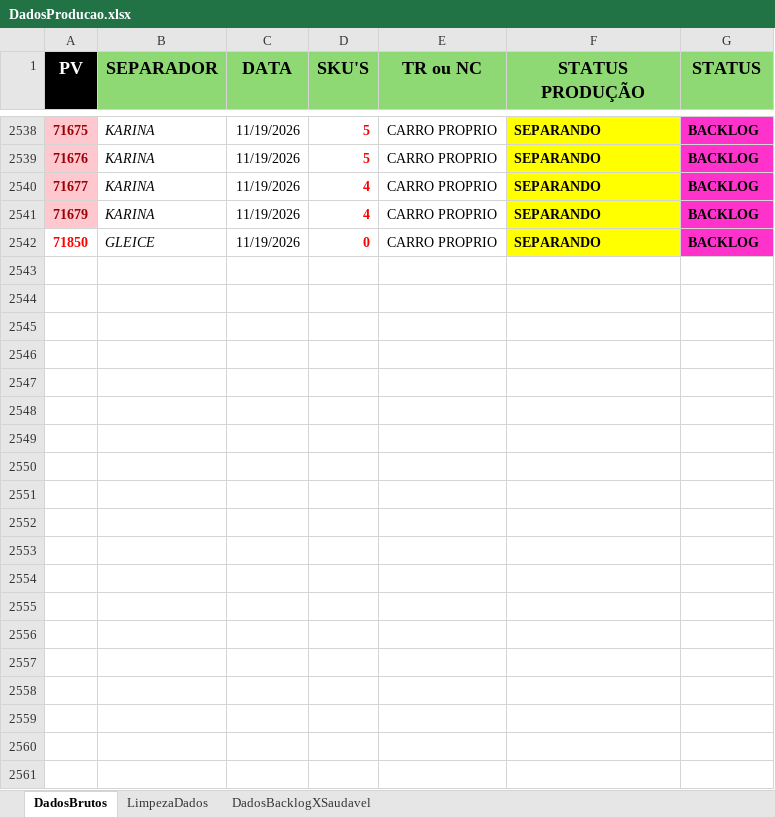
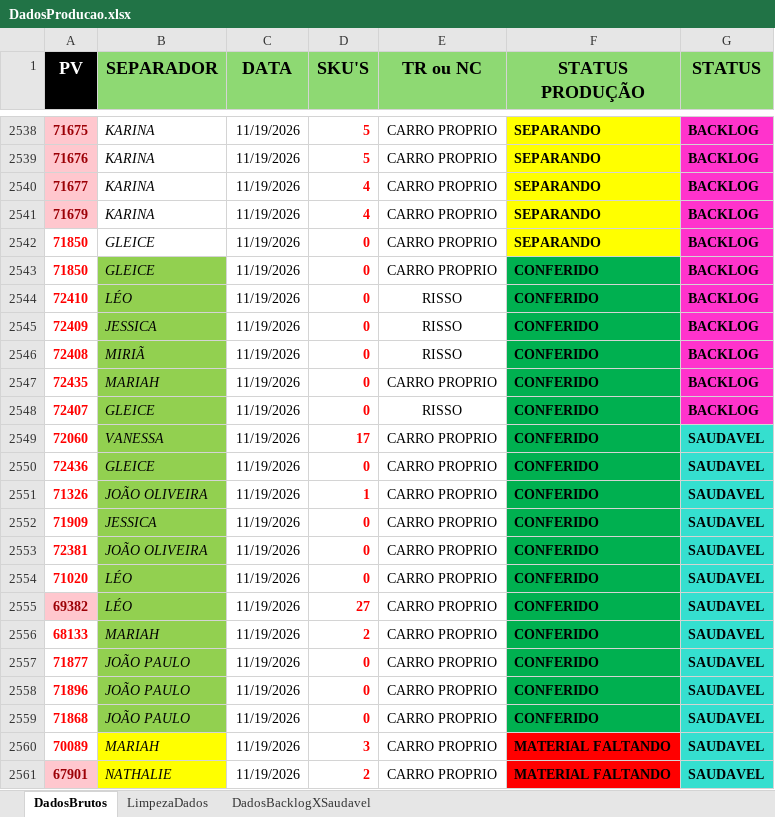
Before and after one commit to Retr00-Br/AcompanhamentoProducao, an Excel workbook: data/DadosProducao.xlsx, sheet DadosBrutos, drawn as a sheet; only a part is shown, gaps mark what is left out; values as stored, in another font and other column widths than the file's, no borders; conditional formats not drawn; the diff covers the shown part only; the diff names each change by its address in the sheet, - before the commit and + after, or states it on an @@ line.

Commit message:
Atualização diária dos dados

```diff
--- a/data/DadosProducao.xlsx (sheet DadosBrutos)
+++ b/data/DadosProducao.xlsx (sheet DadosBrutos)
+row 2543: 71850 | GLEICE | 11/19/2026 | 0 | CARRO PROPRIO | CONFERIDO | BACKLOG
+row 2544: 72410 | LÉO | 11/19/2026 | 0 | RISSO | CONFERIDO | BACKLOG
+row 2545: 72409 | JESSICA | 11/19/2026 | 0 | RISSO | CONFERIDO | BACKLOG
+row 2546: 72408 | MIRIÃ | 11/19/2026 | 0 | RISSO | CONFERIDO | BACKLOG
+row 2547: 72435 | MARIAH | 11/19/2026 | 0 | CARRO PROPRIO | CONFERIDO | BACKLOG
+row 2548: 72407 | GLEICE | 11/19/2026 | 0 | RISSO | CONFERIDO | BACKLOG
+row 2549: 72060 | VANESSA | 11/19/2026 | 17 | CARRO PROPRIO | CONFERIDO | SAUDAVEL
+row 2550: 72436 | GLEICE | 11/19/2026 | 0 | CARRO PROPRIO | CONFERIDO | SAUDAVEL
+row 2551: 71326 | JOÃO OLIVEIRA | 11/19/2026 | 1 | CARRO PROPRIO | CONFERIDO | SAUDAVEL
+row 2552: 71909 | JESSICA | 11/19/2026 | 0 | CARRO PROPRIO | CONFERIDO | SAUDAVEL
+row 2553: 72381 | JOÃO OLIVEIRA | 11/19/2026 | 0 | CARRO PROPRIO | CONFERIDO | SAUDAVEL
+row 2554: 71020 | LÉO | 11/19/2026 | 0 | CARRO PROPRIO | CONFERIDO | SAUDAVEL
+row 2555: 69382 | LÉO | 11/19/2026 | 27 | CARRO PROPRIO | CONFERIDO | SAUDAVEL
+row 2556: 68133 | MARIAH | 11/19/2026 | 2 | CARRO PROPRIO | CONFERIDO | SAUDAVEL
+row 2557: 71877 | JOÃO PAULO | 11/19/2026 | 0 | CARRO PROPRIO | CONFERIDO | SAUDAVEL
+row 2558: 71896 | JOÃO PAULO | 11/19/2026 | 0 | CARRO PROPRIO | CONFERIDO | SAUDAVEL
+row 2559: 71868 | JOÃO PAULO | 11/19/2026 | 0 | CARRO PROPRIO | CONFERIDO | SAUDAVEL
+row 2560: 70089 | MARIAH | 11/19/2026 | 3 | CARRO PROPRIO | MATERIAL FALTANDO | SAUDAVEL
+row 2561: 67901 | NATHALIE | 11/19/2026 | 2 | CARRO PROPRIO | MATERIAL FALTANDO | SAUDAVEL
```
Also changed, not shown: 54 added rows elsewhere in this sheet, sheet DadosBacklogXSaudavel, sheet LimpezaDados, data/DadosFaturamento.xlsx, data/DadosRomaneios.xlsx.
